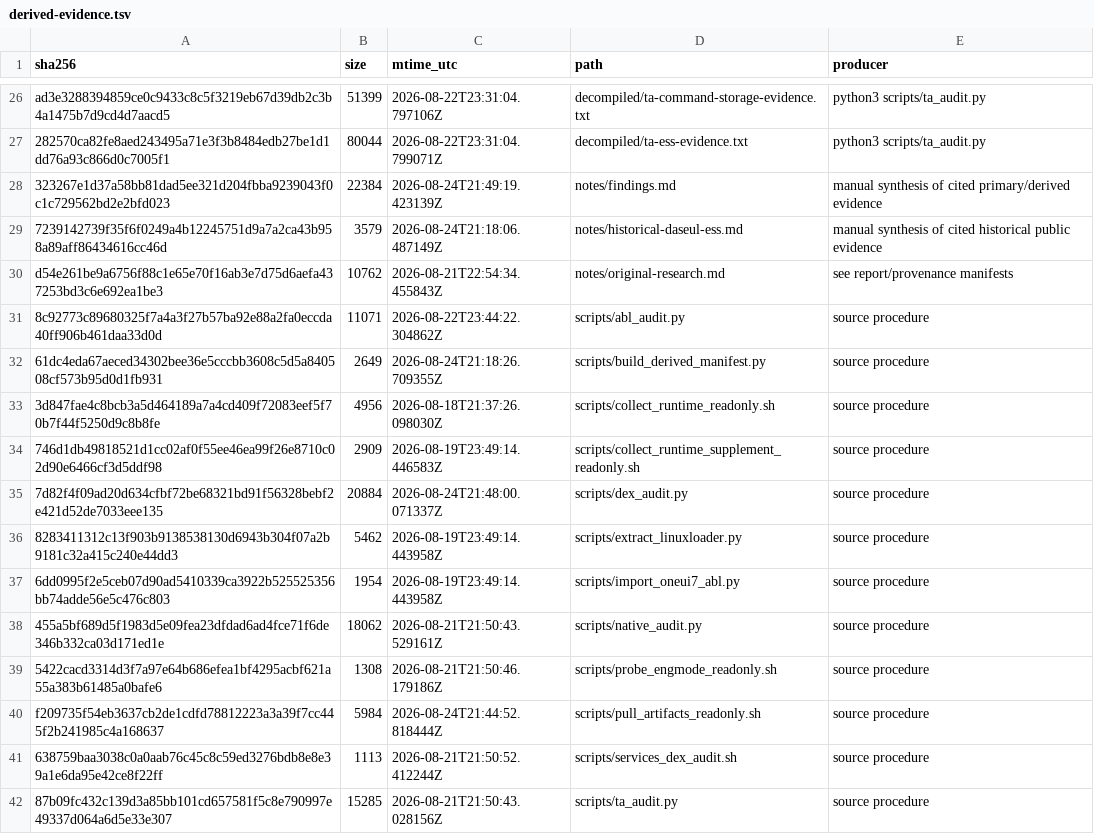
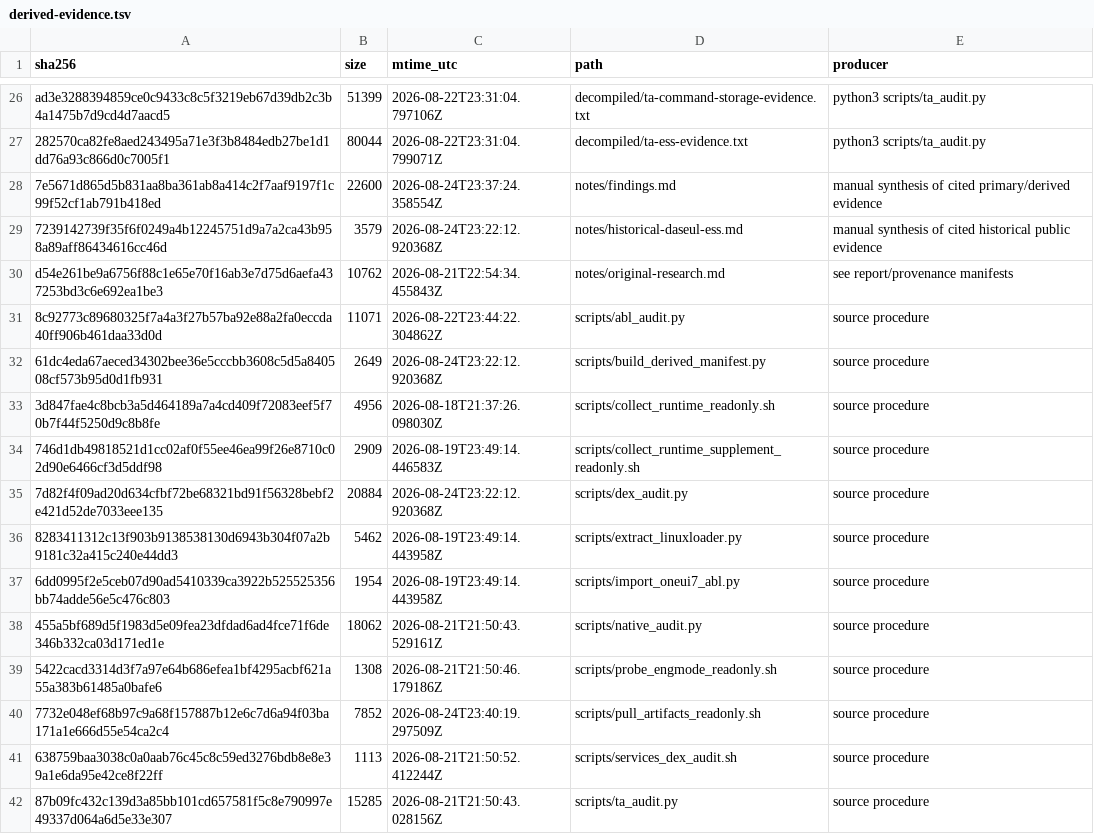
Before and after one commit to keyarr/oems24-audit, a TSV file: manifests/derived-evidence.tsv, drawn as a sheet; only a part is shown, gaps mark what is left out; the diff covers the shown part only.

```diff
--- a/manifests/derived-evidence.tsv
+++ b/manifests/derived-evidence.tsv
@@ -27,10 +27,10 @@ ad3e3288394859ce0c9433c8c5f3219eb67d39db2c3b4a1475b7d9cd4d7aacd5	51399	2026-08-2
 282570ca82fe8aed243495a71e3f3b8484edb27be1d1dd76a93c866d0c7005f1	80044	2026-08-22T23:31:04.799071Z	decompiled/ta-ess-evidence.txt	python3 scripts/ta_audit.py
-323267e1d37a58bb81dad5ee321d204fbba9239043f0c1c729562bd2e2bfd023	22384	2026-08-24T21:49:19.423139Z	notes/findings.md	manual synthesis of cited primary/derived evidence
-7239142739f35f6f0249a4b12245751d9a7a2ca43b958a89aff86434616cc46d	3579	2026-08-24T21:18:06.487149Z	notes/historical-daseul-ess.md	manual synthesis of cited historical public evidence
+7e5671d865d5b831aa8ba361ab8a414c2f7aaf9197f1c99f52cf1ab791b418ed	22600	2026-08-24T23:37:24.358554Z	notes/findings.md	manual synthesis of cited primary/derived evidence
+7239142739f35f6f0249a4b12245751d9a7a2ca43b958a89aff86434616cc46d	3579	2026-08-24T23:22:12.920368Z	notes/historical-daseul-ess.md	manual synthesis of cited historical public evidence
 d54e261be9a6756f88c1e65e70f16ab3e7d75d6aefa437253bd3c6e692ea1be3	10762	2026-08-21T22:54:34.455843Z	notes/original-research.md	see report/provenance manifests
 8c92773c89680325f7a4a3f27b57ba92e88a2fa0eccda40ff906b461daa33d0d	11071	2026-08-22T23:44:22.304862Z	scripts/abl_audit.py	source procedure
-61dc4eda67aeced34302bee36e5cccbb3608c5d5a840508cf573b95d0d1fb931	2649	2026-08-24T21:18:26.709355Z	scripts/build_derived_manifest.py	source procedure
+61dc4eda67aeced34302bee36e5cccbb3608c5d5a840508cf573b95d0d1fb931	2649	2026-08-24T23:22:12.920368Z	scripts/build_derived_manifest.py	source procedure
 3d847fae4c8bcb3a5d464189a7a4cd409f72083eef5f70b7f44f5250d9c8b8fe	4956	2026-08-18T21:37:26.098030Z	scripts/collect_runtime_readonly.sh	source procedure
 746d1db49818521d1cc02af0f55ee46ea99f26e8710c02d90e6466cf3d5ddf98	2909	2026-08-19T23:49:14.446583Z	scripts/collect_runtime_supplement_readonly.sh	source procedure
-7d82f4f09ad20d634cfbf72be68321bd91f56328bebf2e421d52de7033eee135	20884	2026-08-24T21:48:00.071337Z	scripts/dex_audit.py	source procedure
+7d82f4f09ad20d634cfbf72be68321bd91f56328bebf2e421d52de7033eee135	20884	2026-08-24T23:22:12.920368Z	scripts/dex_audit.py	source procedure
 8283411312c13f903b9138538130d6943b304f07a2b9181c32a415c240e44dd3	5462	2026-08-19T23:49:14.443958Z	scripts/extract_linuxloader.py	source procedure
@@ -39,3 +39,3 @@ d54e261be9a6756f88c1e65e70f16ab3e7d75d6aefa437253bd3c6e692ea1be3	10762	2026-08-2
 5422cacd3314d3f7a97e64b686efea1bf4295acbf621a55a383b61485a0bafe6	1308	2026-08-21T21:50:46.179186Z	scripts/probe_engmode_readonly.sh	source procedure
-f209735f54eb3637cb2de1cdfd78812223a3a39f7cc445f2b241985c4a168637	5984	2026-08-24T21:44:52.818444Z	scripts/pull_artifacts_readonly.sh	source procedure
+7732e048ef68b97c9a68f157887b12e6c7d6a94f03ba171a1e666d55e54ca2c4	7852	2026-08-24T23:40:19.297509Z	scripts/pull_artifacts_readonly.sh	source procedure
 638759baa3038c0a0aab76c45c8c59ed3276bdb8e8e39a1e6da95e42ce8f22ff	1113	2026-08-21T21:50:52.412244Z	scripts/services_dex_audit.sh	source procedure
```
Also changed, not shown: 15 edited cells elsewhere in this file, 2 other files.
